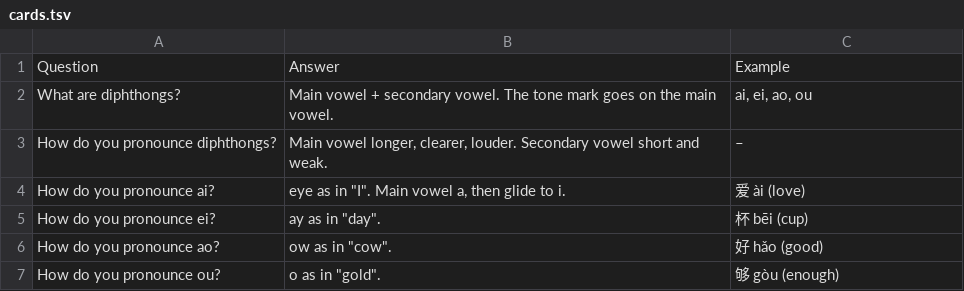
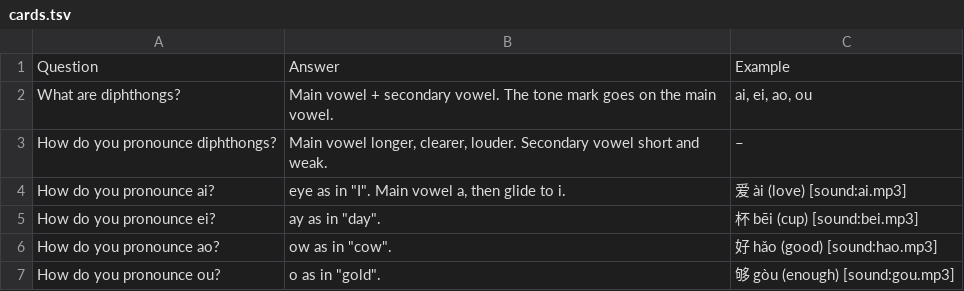
Before and after one commit to Waldmann-dev/Anki-Chinesisch, a TSV file: Chinese Grammar/00. Pinyin/08. Diphthongs/cards.tsv, drawn as a sheet.

Commit message:
Add [sound:] to Chinese Grammar/00. Pinyin/08. Diphthongs/cards.tsv

```diff
--- a/Chinese Grammar/00. Pinyin/08. Diphthongs/cards.tsv
+++ b/Chinese Grammar/00. Pinyin/08. Diphthongs/cards.tsv
@@ -3,5 +3,5 @@ What are diphthongs?	Main vowel + secondary vowel. The tone mark goes on the mai
 How do you pronounce diphthongs?	Main vowel longer, clearer, louder. Secondary vowel short and weak.	–
-How do you pronounce ai?	eye as in "I". Main vowel a, then glide to i.	爱 ài (love)
-How do you pronounce ei?	ay as in "day".	杯 bēi (cup)
-How do you pronounce ao?	ow as in "cow".	好 hǎo (good)
-How do you pronounce ou?	o as in "gold".	够 gòu (enough)
+How do you pronounce ai?	eye as in "I". Main vowel a, then glide to i.	爱 ài (love) [sound:ai.mp3]
+How do you pronounce ei?	ay as in "day".	杯 bēi (cup) [sound:bei.mp3]
+How do you pronounce ao?	ow as in "cow".	好 hǎo (good) [sound:hao.mp3]
+How do you pronounce ou?	o as in "gold".	够 gòu (enough) [sound:gou.mp3]
```
